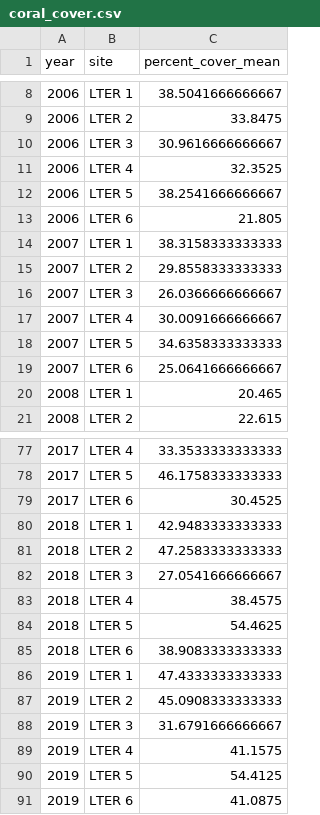
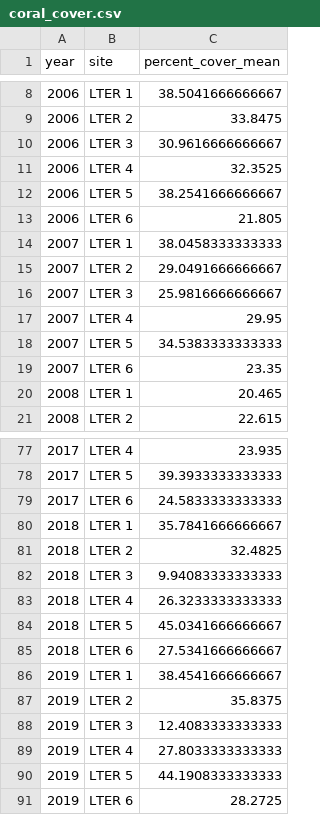
Before and after one commit to db-elliott/esm244-shiny-app, a CSV file: data/coral_data/coral_cover.csv, drawn as a sheet; only a part is shown, gaps mark what is left out; the diff covers the shown part only.

```diff
--- a/data/coral_data/coral_cover.csv
+++ b/data/coral_data/coral_cover.csv
@@ -14,6 +14,6 @@
-2007,"LTER 1",38.3158333333333
-2007,"LTER 2",29.8558333333333
-2007,"LTER 3",26.0366666666667
-2007,"LTER 4",30.0091666666667
-2007,"LTER 5",34.6358333333333
-2007,"LTER 6",25.0641666666667
+"2007","LTER 1",38.0458333333333
+"2007","LTER 2",29.0491666666667
+"2007","LTER 3",25.9816666666667
+"2007","LTER 4",29.95
+"2007","LTER 5",34.5383333333333
+"2007","LTER 6",23.35
@@ -77,15 +77,15 @@
-2017,"LTER 4",33.3533333333333
-2017,"LTER 5",46.1758333333333
-2017,"LTER 6",30.4525
-2018,"LTER 1",42.9483333333333
-2018,"LTER 2",47.2583333333333
-2018,"LTER 3",27.0541666666667
-2018,"LTER 4",38.4575
-2018,"LTER 5",54.4625
-2018,"LTER 6",38.9083333333333
-2019,"LTER 1",47.4333333333333
-2019,"LTER 2",45.0908333333333
-2019,"LTER 3",31.6791666666667
-2019,"LTER 4",41.1575
-2019,"LTER 5",54.4125
-2019,"LTER 6",41.0875
+"2017","LTER 4",23.935
+"2017","LTER 5",39.3933333333333
+"2017","LTER 6",24.5833333333333
+"2018","LTER 1",35.7841666666667
+"2018","LTER 2",32.4825
+"2018","LTER 3",9.94083333333333
+"2018","LTER 4",26.3233333333333
+"2018","LTER 5",45.0341666666667
+"2018","LTER 6",27.5341666666667
+"2019","LTER 1",38.4541666666667
+"2019","LTER 2",35.8375
+"2019","LTER 3",12.4083333333333
+"2019","LTER 4",27.8033333333333
+"2019","LTER 5",44.1908333333333
+"2019","LTER 6",28.2725
```
Also changed, not shown: 27 edited cells elsewhere in this file, data/coral_data/coral_spp.csv, 4 other files.
